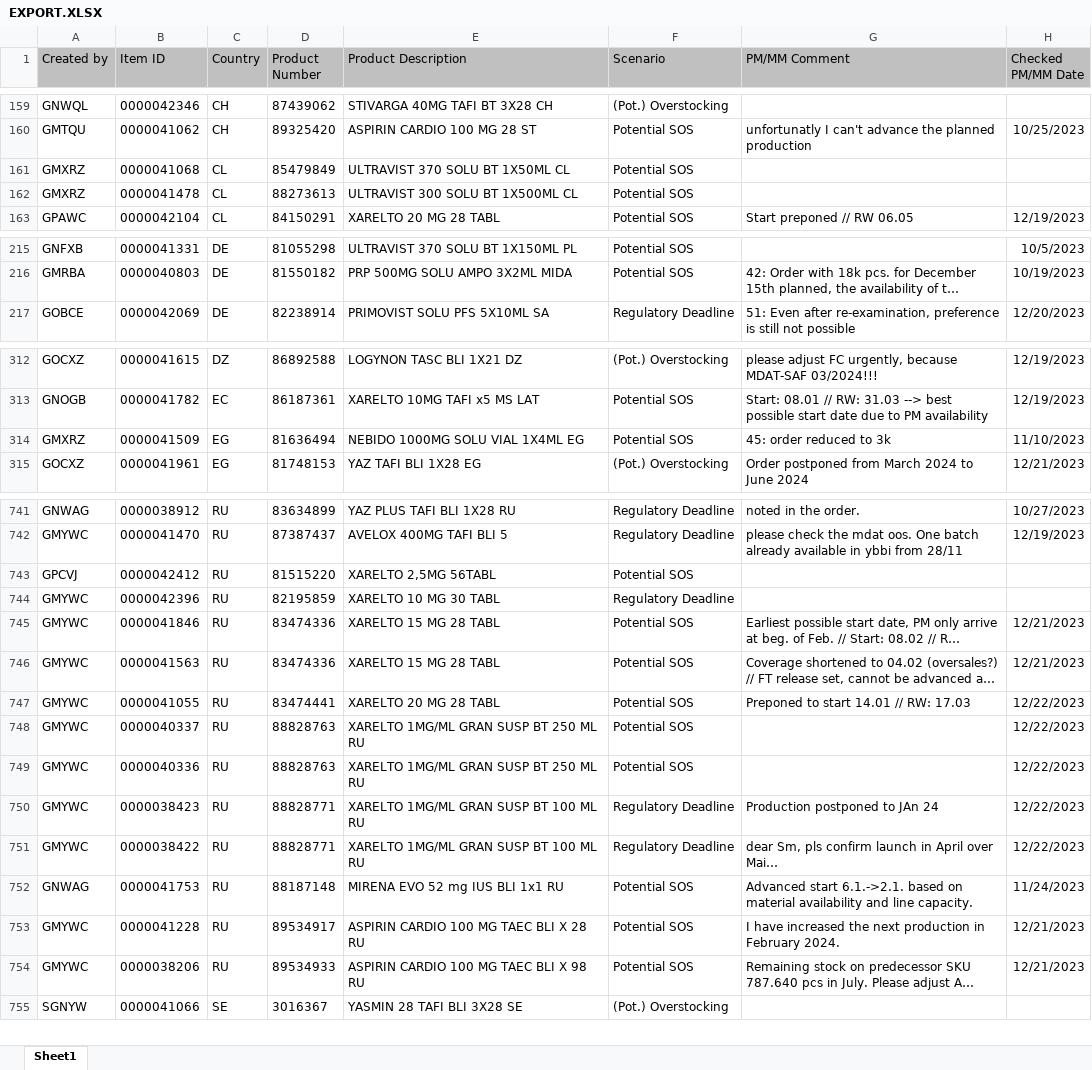
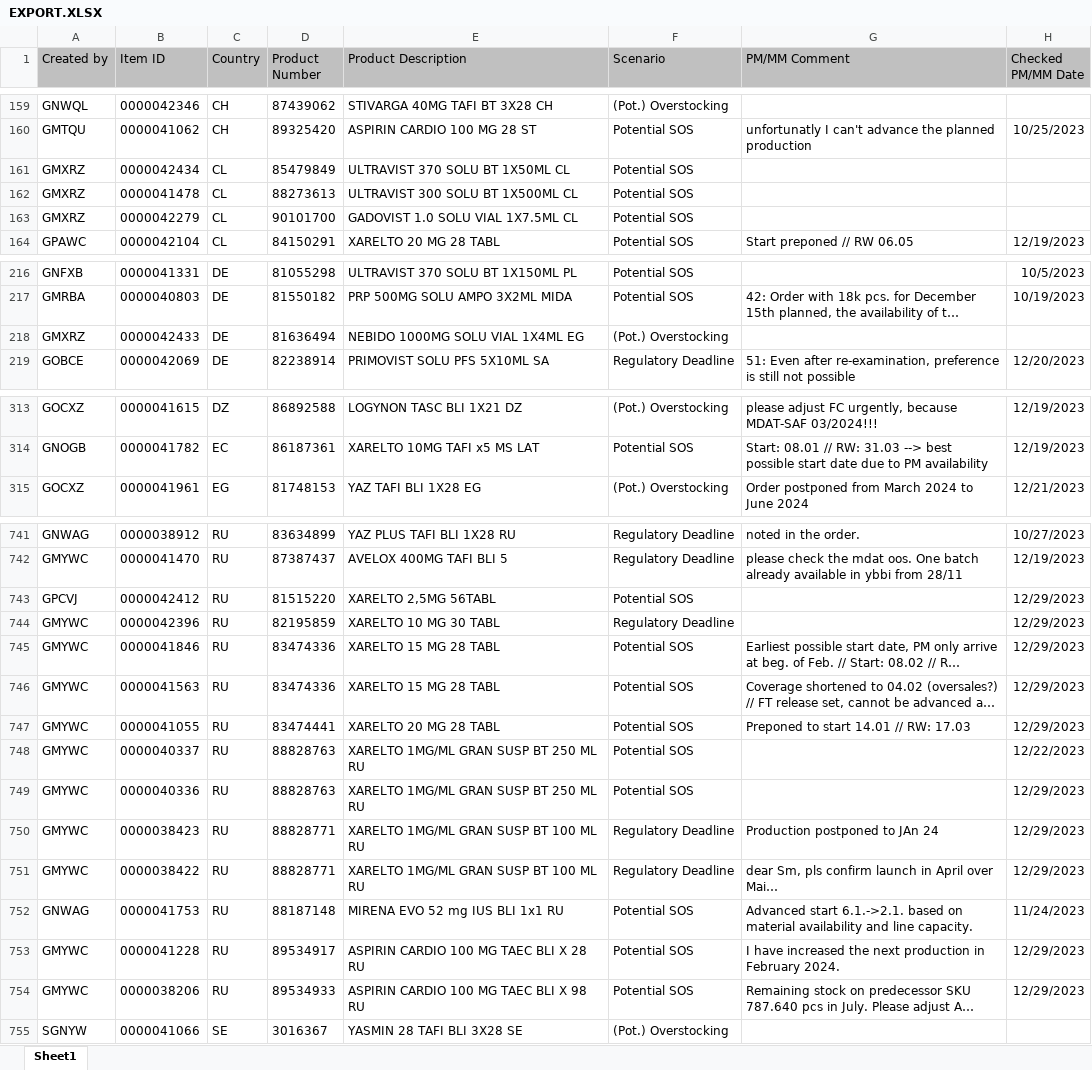
Before and after one commit to janphoenix/rct2, an Excel workbook: EXPORT.XLSX, sheet Sheet1, drawn as a sheet; only a part is shown, gaps mark what is left out; long unchanged cells end in …; values as stored, in another font and other column widths than the file's, no borders; removed rows and columns are numbered as before the commit, all else as after; the diff covers the shown part only; the diff names each change by its address in the sheet, - before the commit and + after, or states it on an @@ line.

Commit message:
rct upload today - john r.

```diff
--- a/EXPORT.XLSX (sheet Sheet1)
+++ b/EXPORT.XLSX (sheet Sheet1)
-B161 (Item ID): 0000041068
+B161 (Item ID): 0000042434
+row 163: GMXRZ | 0000042279 | CL | 90101700 | GADOVIST 1.0 SOLU VIAL 1X7.5ML CL | Potential SOS
+row 218: GMXRZ | 0000042433 | DE | 81636494 | NEBIDO 1000MG SOLU VIAL 1X4ML EG | (Pot.) Overstocking
-row 314: GMXRZ | 0000041509 | EG | 81636494 | NEBIDO 1000MG SOLU VIAL 1X4ML EG | Potential SOS | 45: order reduced to 3k | 11/10/2023
-H743:H744 (Checked PM/MM Date): (empty)
+H743:H744 (Checked PM/MM Date): 12/29/2023
-H745:H746 (Checked PM/MM Date): 12/21/2023
+H745:H746 (Checked PM/MM Date): 12/29/2023
-H747 (Checked PM/MM Date): 12/22/2023
+H747 (Checked PM/MM Date): 12/29/2023
-H749:H751 (Checked PM/MM Date): 12/22/2023
+H749:H751 (Checked PM/MM Date): 12/29/2023
-H753:H754 (Checked PM/MM Date): 12/21/2023
+H753:H754 (Checked PM/MM Date): 12/29/2023
```
Also changed, not shown: 1 removed row and 2 edited cells elsewhere in this sheet.
